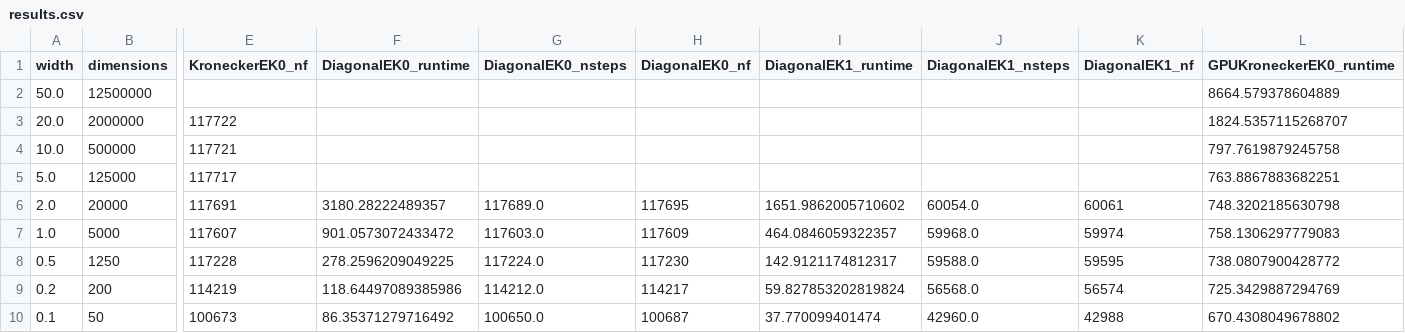
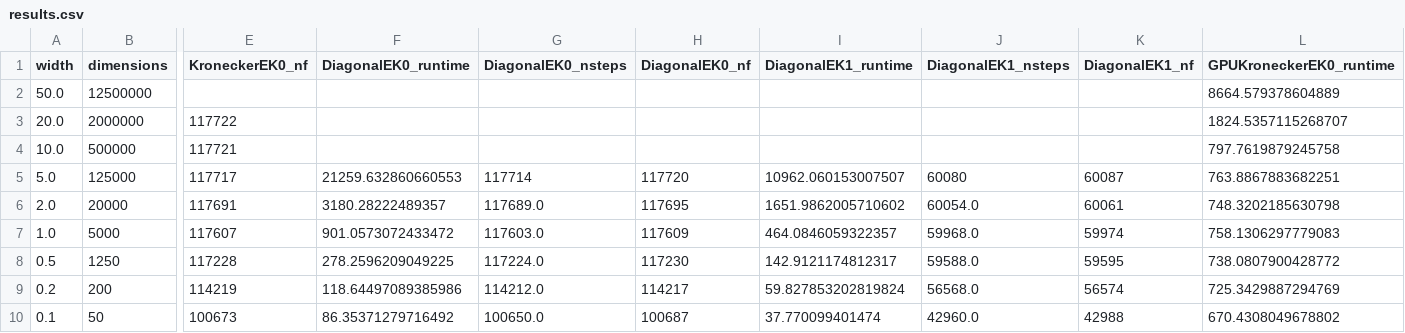
Before and after one commit to pnkraemer/million-dimension-prob-ode-solver-experiments, a CSV file: results/3_dimension_vs_runtime/results.csv, drawn as a sheet; only a part is shown, gaps mark what is left out; the diff names each change by its address in the sheet, - before the commit and + after, or states it on an @@ line.

Commit message:
Add the DiagonalEK{0,1} data to the results.csv

```diff
--- a/results/3_dimension_vs_runtime/results.csv
+++ b/results/3_dimension_vs_runtime/results.csv
-F5 (DiagonalEK0_runtime): (empty)
+F5 (DiagonalEK0_runtime): 21259.632860660553
-G5 (DiagonalEK0_nsteps): (empty)
+G5 (DiagonalEK0_nsteps): 117714
-H5 (DiagonalEK0_nf): (empty)
+H5 (DiagonalEK0_nf): 117720
-I5 (DiagonalEK1_runtime): (empty)
+I5 (DiagonalEK1_runtime): 10962.060153007507
-J5 (DiagonalEK1_nsteps): (empty)
+J5 (DiagonalEK1_nsteps): 60080
-K5 (DiagonalEK1_nf): (empty)
+K5 (DiagonalEK1_nf): 60087
```
